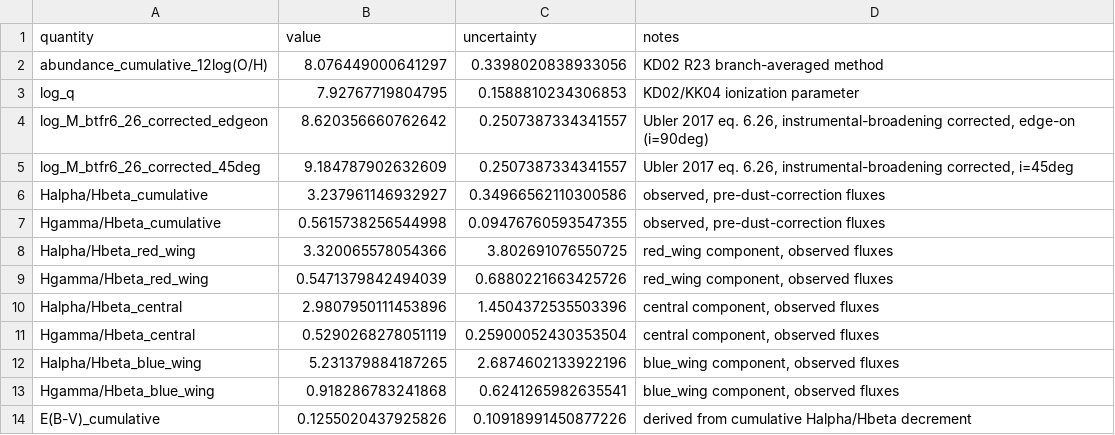
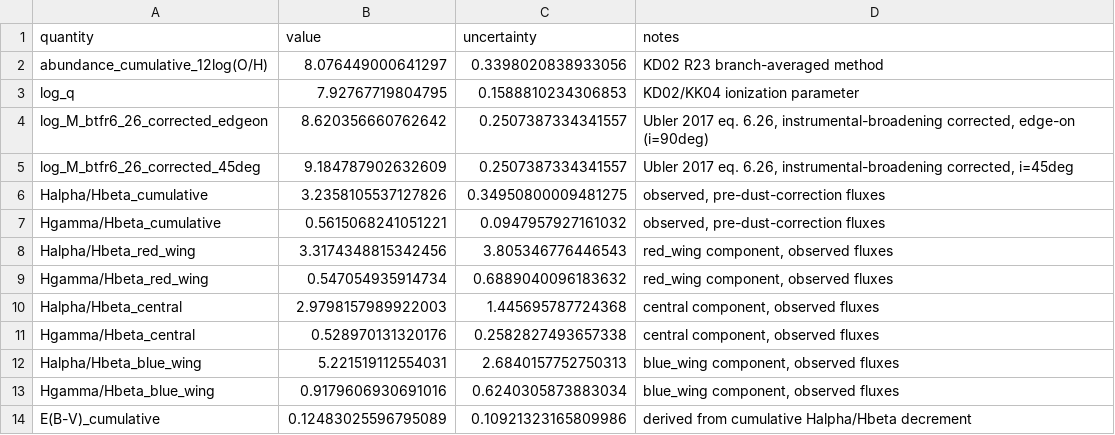
Before and after one commit to orianashi/Horseshoe, a CSV file: output/physical_values_B.csv, drawn as a sheet.

```diff
--- a/output/physical_values_B.csv
+++ b/output/physical_values_B.csv
@@ -5,10 +5,10 @@ log_M_btfr6_26_corrected_edgeon,8.620356660762642,0.2507387334341557,"Ubler 2017
 log_M_btfr6_26_corrected_45deg,9.184787902632609,0.2507387334341557,"Ubler 2017 eq. 6.26, instrumental-broadening corrected, i=45deg"
-Halpha/Hbeta_cumulative,3.237961146932927,0.34966562110300586,"observed, pre-dust-correction fluxes"
-Hgamma/Hbeta_cumulative,0.5615738256544998,0.09476760593547355,"observed, pre-dust-correction fluxes"
-Halpha/Hbeta_red_wing,3.320065578054366,3.802691076550725,"red_wing component, observed fluxes"
-Hgamma/Hbeta_red_wing,0.5471379842494039,0.6880221663425726,"red_wing component, observed fluxes"
-Halpha/Hbeta_central,2.9807950111453896,1.4504372535503396,"central component, observed fluxes"
-Hgamma/Hbeta_central,0.5290268278051119,0.25900052430353504,"central component, observed fluxes"
-Halpha/Hbeta_blue_wing,5.231379884187265,2.6874602133922196,"blue_wing component, observed fluxes"
-Hgamma/Hbeta_blue_wing,0.918286783241868,0.6241265982635541,"blue_wing component, observed fluxes"
-E(B-V)_cumulative,0.1255020437925826,0.10918991450877226,derived from cumulative Halpha/Hbeta decrement
+Halpha/Hbeta_cumulative,3.2358105537127826,0.34950800009481275,"observed, pre-dust-correction fluxes"
+Hgamma/Hbeta_cumulative,0.5615068241051221,0.0947957927161032,"observed, pre-dust-correction fluxes"
+Halpha/Hbeta_red_wing,3.3174348815342456,3.805346776446543,"red_wing component, observed fluxes"
+Hgamma/Hbeta_red_wing,0.547054935914734,0.6889040096183632,"red_wing component, observed fluxes"
+Halpha/Hbeta_central,2.9798157989922003,1.445695787724368,"central component, observed fluxes"
+Hgamma/Hbeta_central,0.528970131320176,0.2582827493657338,"central component, observed fluxes"
+Halpha/Hbeta_blue_wing,5.221519112554031,2.6840157752750313,"blue_wing component, observed fluxes"
+Hgamma/Hbeta_blue_wing,0.9179606930691016,0.6240305873883034,"blue_wing component, observed fluxes"
+E(B-V)_cumulative,0.12483025596795089,0.10921323165809986,derived from cumulative Halpha/Hbeta decrement
```
Also changed, not shown: output/dust_corrected/dust_corrected_diagnostics/emission_lines_A_ratios_dust_corrected.csv, output/dust_corrected/dust_corrected_diagnostics/wing_ratios_dust_corrected_componentEBV_A.csv, 43 other files.
